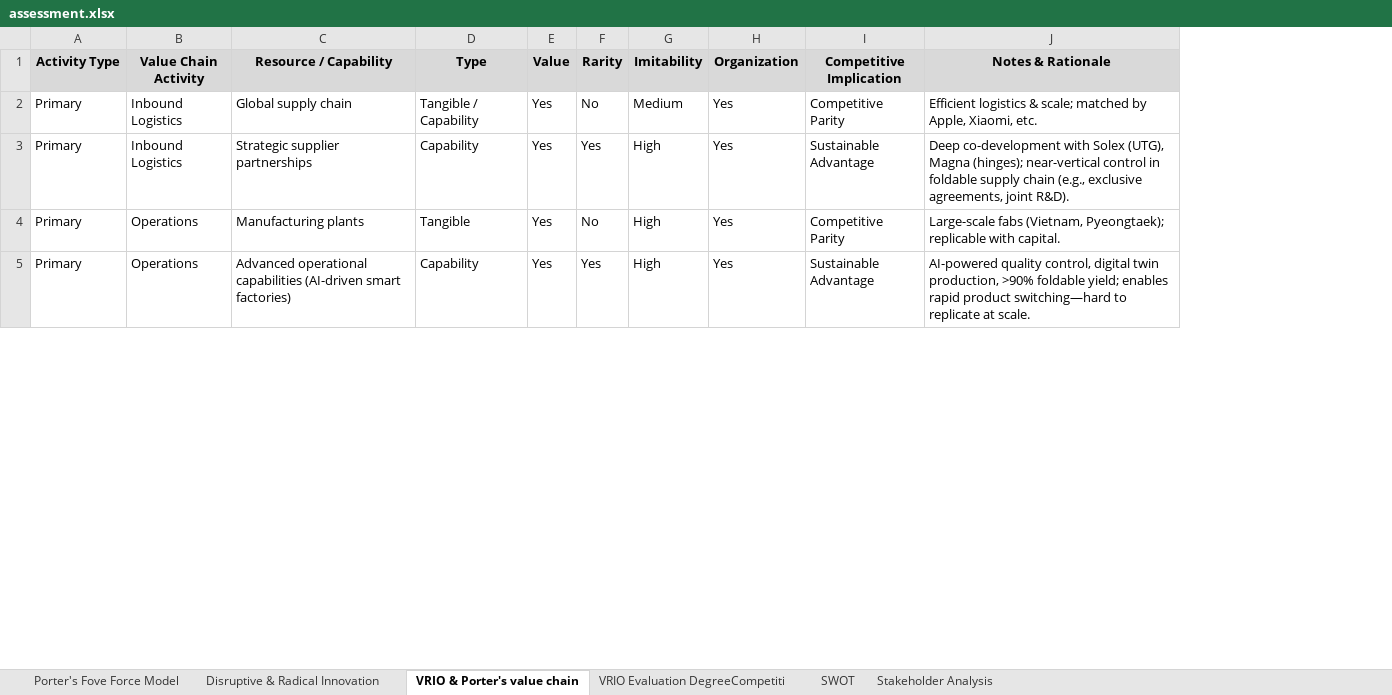
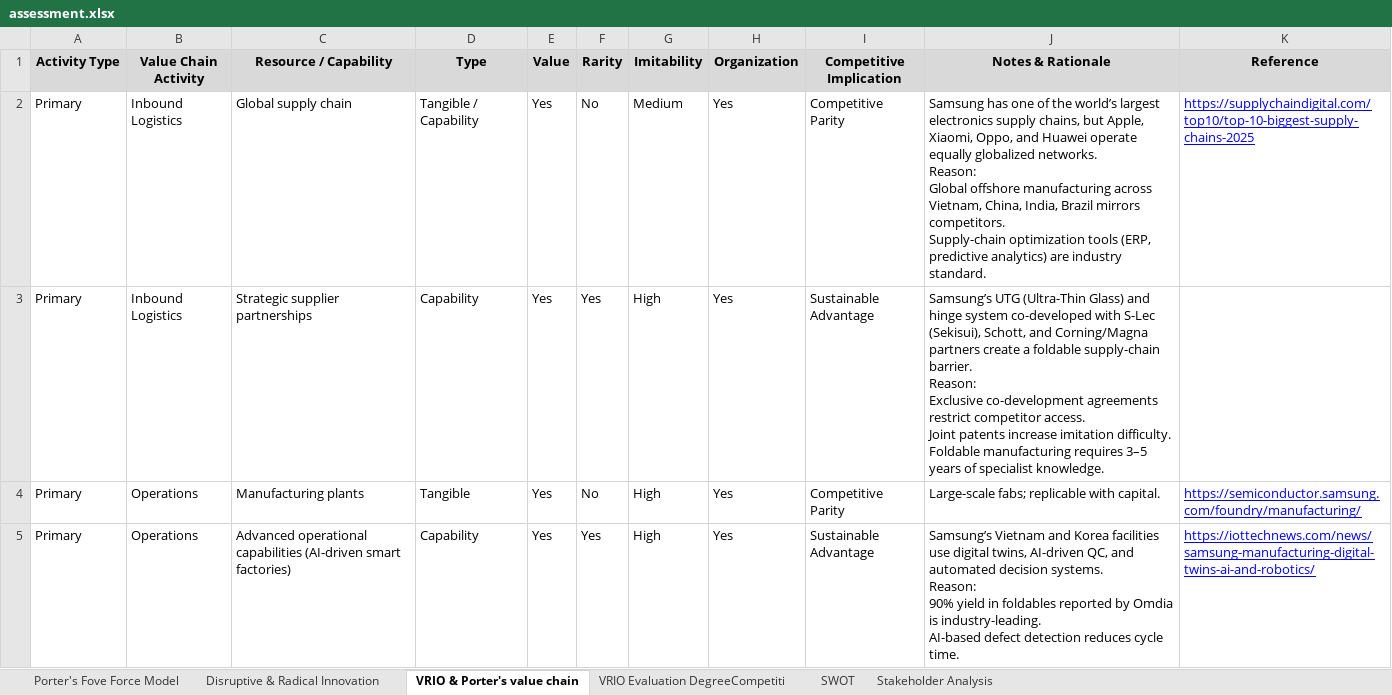
Before and after one commit to Lily-25/mei-factory, an Excel workbook: src/IndividualAssignment/549 group/data/template/assessment.xlsx, sheet VRIO & Porter's value chain, drawn as a sheet; only a part is shown; values as stored, in another font and other column widths than the file's, no borders; ↵ is a line break in a cell; the diff covers the shown part only; the diff names each change by its address in the sheet, - before the commit and + after, or states it on an @@ line.

Commit message:
assignment

```diff
--- a/src/IndividualAssignment/549 group/data/template/assessment.xlsx (sheet VRIO & Porter's value chain)
+++ b/src/IndividualAssignment/549 group/data/template/assessment.xlsx (sheet VRIO & Porter's value chain)
+column K (Reference), rows 2-5: https://supplychaindigital.com/top10/top-10-biggest-supply-chains-2025 |  | https://semiconductor.samsung.com/foundry/manufacturing/ | https://iottechnews.com/news/samsung-manufacturing-digital-twins-ai-and-robotics/
-J2 (Notes & Rationale): Efficient logistics & scale; matched by Apple, Xiaomi, etc.
+J2 (Notes & Rationale): Samsung has one of the world’s largest electronics supply chains, but Apple, Xiaomi, Oppo, and Huawei operate equally globalized networks. ↵ Reason: ↵ Global offshore manufacturing across Vietnam, China, India, Brazil mirrors competitors. ↵ Supply-chain optimization tools (ERP, predictive analytics) are industry standard.
-J3 (Notes & Rationale): Deep co-development with Solex (UTG), Magna (hinges); near-vertical control in foldable supply chain (e.g., exclusive agreements, joint R&D).
+J3 (Notes & Rationale): Samsung’s UTG (Ultra-Thin Glass) and hinge system co-developed with S-Lec (Sekisui), Schott, and Corning/Magna partners create a foldable supply-chain barrier. ↵ Reason: ↵ Exclusive co-development agreements restrict competitor access. ↵ Joint patents increase imitation difficulty. ↵ Foldable manufacturing requires 3–5 years of specialist knowledge.
-J4 (Notes & Rationale): Large-scale fabs (Vietnam, Pyeongtaek); replicable with…
+J4 (Notes & Rationale): Large-scale fabs; replicable with…
-J5 (Notes & Rationale): AI-powered quality control, digital twin production, >90% foldable yield; enables rapid product switching—hard to replicate at scale.
+J5 (Notes & Rationale): Samsung’s Vietnam and Korea facilities use digital twins, AI-driven QC, and automated decision systems. ↵ Reason: ↵ 90% yield in foldables reported by Omdia is industry-leading. ↵ AI-based defect detection reduces cycle time.
```
Also changed, not shown: 6 edited cells elsewhere in this sheet.
